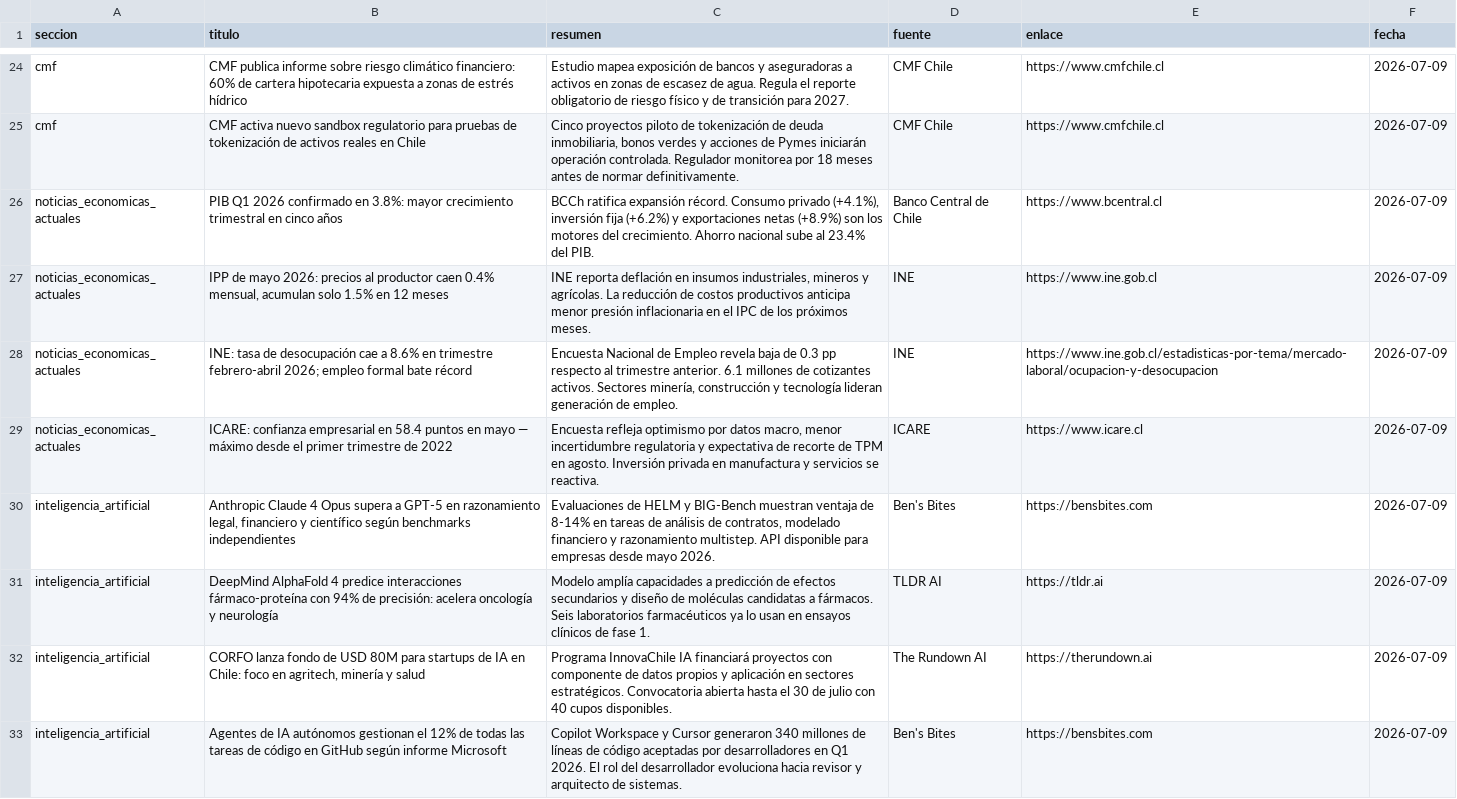
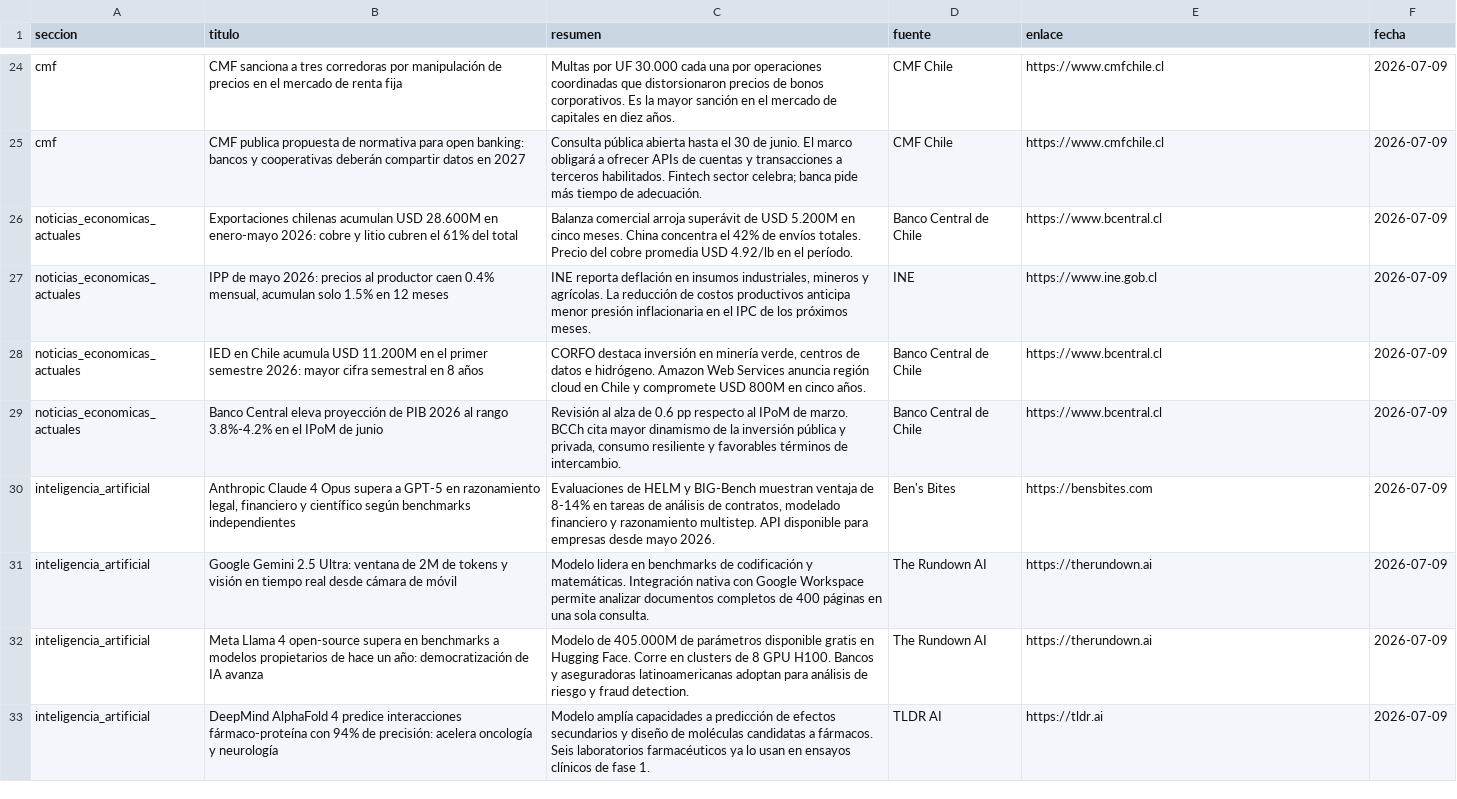
Before and after one commit to erickfranciscohernandez/financiero, a CSV file: noticias_20260709.csv, drawn as a sheet; only a part is shown, gaps mark what is left out; removed rows and columns are numbered as before the commit, all else as after; the diff covers the shown part only; the diff names each change by its address in the sheet, - before the commit and + after, or states it on an @@ line.

```diff
--- a/noticias_20260709.csv
+++ b/noticias_20260709.csv
-B24 (titulo): CMF publica informe sobre riesgo climático financiero: 60% de cartera hipotecaria expuesta a zonas de estrés hídrico
+B24 (titulo): CMF sanciona a tres corredoras por manipulación de precios en el mercado de renta fija
-C24 (resumen): Estudio mapea exposición de bancos y aseguradoras a activos en zonas de escasez de agua. Regula el reporte obligatorio de riesgo físico y de transición para 2027.
+C24 (resumen): Multas por UF 30.000 cada una por operaciones coordinadas que distorsionaron precios de bonos corporativos. Es la mayor sanción en el mercado de capitales en diez años.
-B25 (titulo): CMF activa nuevo sandbox regulatorio para pruebas de tokenización de activos reales en Chile
+B25 (titulo): CMF publica propuesta de normativa para open banking: bancos y cooperativas deberán compartir datos en 2027
-C25 (resumen): Cinco proyectos piloto de tokenización de deuda inmobiliaria, bonos verdes y acciones de Pymes iniciarán operación controlada. Regulador monitorea por 18 meses antes de normar definitivamente.
+C25 (resumen): Consulta pública abierta hasta el 30 de junio. El marco obligará a ofrecer APIs de cuentas y transacciones a terceros habilitados. Fintech sector celebra; banca pide más tiempo de adecuación.
-B26 (titulo): PIB Q1 2026 confirmado en 3.8%: mayor crecimiento trimestral en cinco años
+B26 (titulo): Exportaciones chilenas acumulan USD 28.600M en enero-mayo 2026: cobre y litio cubren el 61% del total
-C26 (resumen): BCCh ratifica expansión récord. Consumo privado (+4.1%), inversión fija (+6.2%) y exportaciones netas (+8.9%) son los motores del crecimiento. Ahorro nacional sube al 23.4% del PIB.
+C26 (resumen): Balanza comercial arroja superávit de USD 5.200M en cinco meses. China concentra el 42% de envíos totales. Precio del cobre promedia USD 4.92/lb en el período.
-row 28: noticias_economicas_actuales | INE: tasa de desocupación cae a 8.6% en trimestre febrero-abril 2026; empleo formal bate récord | Encuesta Nacional de Empleo revela baja de 0.3 pp respecto al trimestre anterior. 6.1 millones de cotizantes activos. Sectores minería, construcción y tecnología lideran generación de empleo. | INE | https://www.ine.gob.cl/estadisticas-por-tema/mercado-laboral/ocupacion-y-desocupacion | 2026-07-09
-B28 (titulo): ICARE: confianza empresarial en 58.4 puntos en mayo — máximo desde el primer trimestre de 2022
+B28 (titulo): IED en Chile acumula USD 11.200M en el primer semestre 2026: mayor cifra semestral en 8 años
-C28 (resumen): Encuesta refleja optimismo por datos macro, menor incertidumbre regulatoria y expectativa de recorte de TPM en agosto. Inversión privada en manufactura y servicios se reactiva.
+C28 (resumen): CORFO destaca inversión en minería verde, centros de datos e hidrógeno. Amazon Web Services anuncia región cloud en Chile y compromete USD 800M en cinco años.
-D28 (fuente): ICARE
+D28 (fuente): Banco Central de Chile
-E28 (enlace): https://www.icare.cl
+E28 (enlace): https://www.bcentral.cl
+row 29: noticias_economicas_actuales | Banco Central eleva proyección de PIB 2026 al rango 3.8%-4.2% en el IPoM de junio | Revisión al alza de 0.6 pp respecto al IPoM de marzo. BCCh cita mayor dinamismo de la inversión pública y privada, consumo resiliente y favorables términos de intercambio. | Banco Central de Chile | https://www.bcentral.cl | 2026-07-09
+row 31: inteligencia_artificial | Google Gemini 2.5 Ultra: ventana de 2M de tokens y visión en tiempo real desde cámara de móvil | Modelo lidera en benchmarks de codificación y matemáticas. Integración nativa con Google Workspace permite analizar documentos completos de 400 páginas en una sola consulta. | The Rundown AI | https://therundown.ai | 2026-07-09
+row 32: inteligencia_artificial | Meta Llama 4 open-source supera en benchmarks a modelos propietarios de hace un año: democratización de IA avanza | Modelo de 405.000M de parámetros disponible gratis en Hugging Face. Corre en clusters de 8 GPU H100. Bancos y aseguradoras latinoamericanas adoptan para análisis de riesgo y fraud detection. | The Rundown AI | https://therundown.ai | 2026-07-09
-row 32: inteligencia_artificial | CORFO lanza fondo de USD 80M para startups de IA en Chile: foco en agritech, minería y salud | Programa InnovaChile IA financiará proyectos con componente de datos propios y aplicación en sectores estratégicos. Convocatoria abierta hasta el 30 de julio con 40 cupos disponibles. | The Rundown AI | https://therundown.ai | 2026-07-09
-row 33: inteligencia_artificial | Agentes de IA autónomos gestionan el 12% de todas las tareas de código en GitHub según informe Microsoft | Copilot Workspace y Cursor generaron 340 millones de líneas de código aceptadas por desarrolladores en Q1 2026. El rol del desarrollador evoluciona hacia revisor y arquitecto de sistemas. | Ben's Bites | https://bensbites.com | 2026-07-09
```
Also changed, not shown: 7 added rows, 7 removed rows, 1 moved row and 16 edited cells elsewhere in this file, 8 other files.
